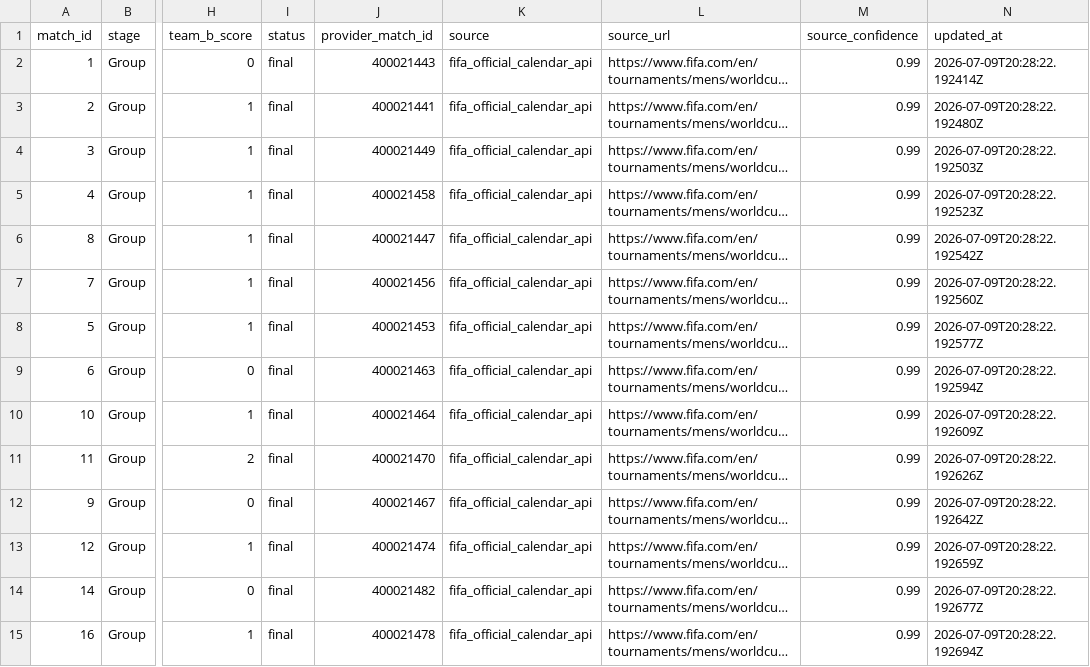
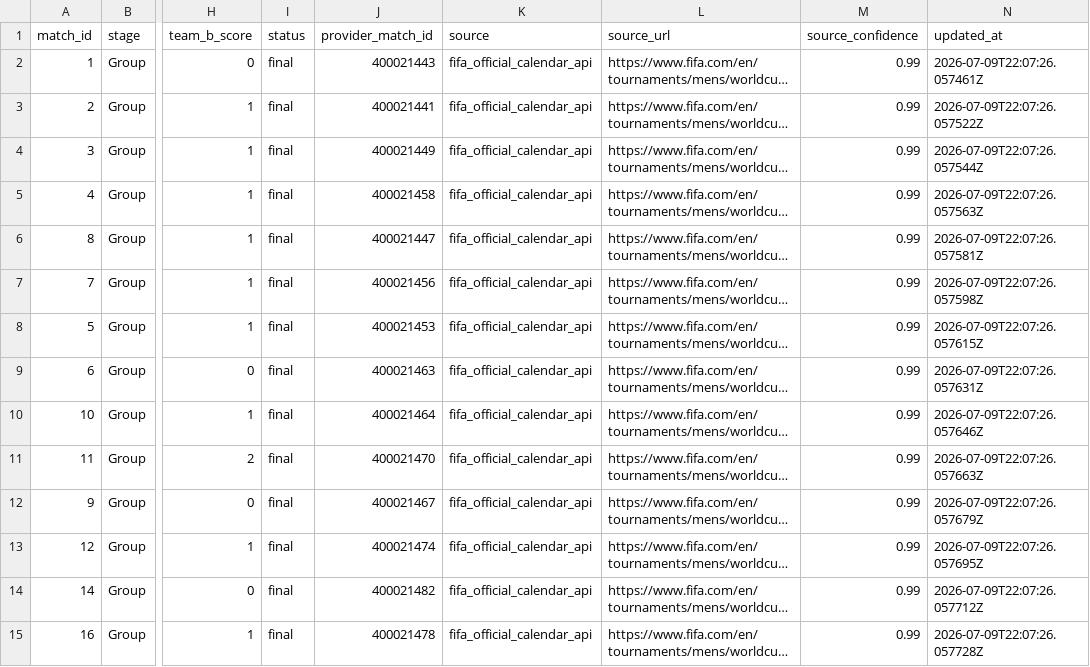
Before and after one commit to KaiwenMo1/worldcup2026, a CSV file: data/observed_matches.csv, drawn as a sheet; only a part is shown, gaps mark what is left out; long unchanged cells end in …; the diff covers the shown part only; the diff names each change by its address in the sheet, - before the commit and + after, or states it on an @@ line.

```diff
--- a/data/observed_matches.csv
+++ b/data/observed_matches.csv
-N2 (updated_at): 2026-07-09T20:28:22.192414Z
+N2 (updated_at): 2026-07-09T22:07:26.057461Z
-N3 (updated_at): 2026-07-09T20:28:22.192480Z
+N3 (updated_at): 2026-07-09T22:07:26.057522Z
-N4 (updated_at): 2026-07-09T20:28:22.192503Z
+N4 (updated_at): 2026-07-09T22:07:26.057544Z
-N5 (updated_at): 2026-07-09T20:28:22.192523Z
+N5 (updated_at): 2026-07-09T22:07:26.057563Z
-N6 (updated_at): 2026-07-09T20:28:22.192542Z
+N6 (updated_at): 2026-07-09T22:07:26.057581Z
-N7 (updated_at): 2026-07-09T20:28:22.192560Z
+N7 (updated_at): 2026-07-09T22:07:26.057598Z
-N8 (updated_at): 2026-07-09T20:28:22.192577Z
+N8 (updated_at): 2026-07-09T22:07:26.057615Z
-N9 (updated_at): 2026-07-09T20:28:22.192594Z
+N9 (updated_at): 2026-07-09T22:07:26.057631Z
-N10 (updated_at): 2026-07-09T20:28:22.192609Z
+N10 (updated_at): 2026-07-09T22:07:26.057646Z
-N11 (updated_at): 2026-07-09T20:28:22.192626Z
+N11 (updated_at): 2026-07-09T22:07:26.057663Z
-N12 (updated_at): 2026-07-09T20:28:22.192642Z
+N12 (updated_at): 2026-07-09T22:07:26.057679Z
-N13 (updated_at): 2026-07-09T20:28:22.192659Z
+N13 (updated_at): 2026-07-09T22:07:26.057695Z
-N14 (updated_at): 2026-07-09T20:28:22.192677Z
+N14 (updated_at): 2026-07-09T22:07:26.057712Z
-N15 (updated_at): 2026-07-09T20:28:22.192694Z
+N15 (updated_at): 2026-07-09T22:07:26.057728Z
```
Also changed, not shown: 1 added row and 82 edited cells elsewhere in this file, data/agentic_update/update_runs.csv, data/derived/manager_match_observations.csv, 14 other files.
